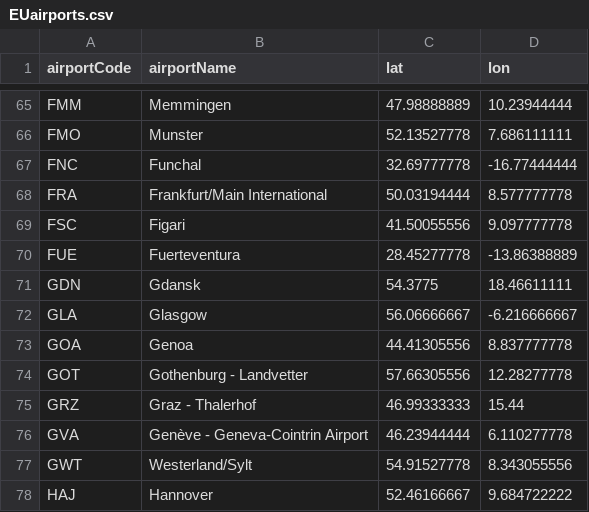
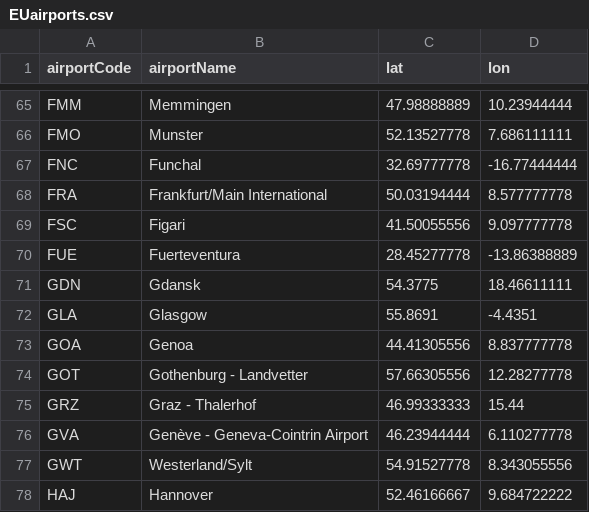
Before and after one commit to y26805/Mobilite-Connecte, a CSV file: EUairports.csv, drawn as a sheet; only a part is shown, gaps mark what is left out.

```diff
--- a/EUairports.csv
+++ b/EUairports.csv
@@ -71,3 +71,3 @@ FUE,Fuerteventura,28.45277778,-13.86388889
 GDN,Gdansk,54.3775,18.46611111
-GLA,Glasgow,56.06666667,-6.216666667
+GLA,Glasgow,55.8691,-4.4351
 GOA,Genoa,44.41305556,8.837777778
```
Also changed, not shown: flights_EU_0120.csv, 3 other files.
